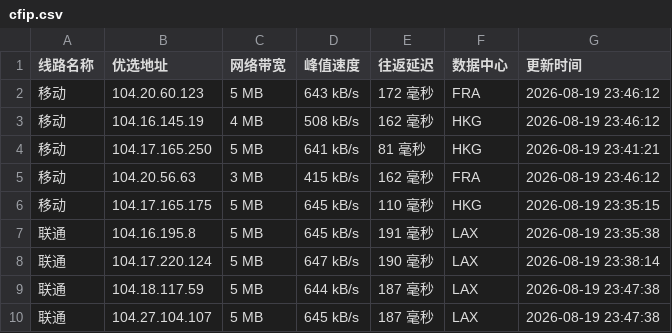
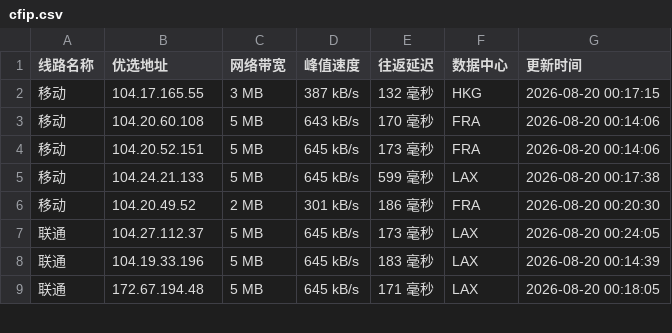
Before and after one commit to 748171997rui-afk/cfipyx, a CSV file: cfip.csv, drawn as a sheet; only a part is shown; the diff covers the shown part only.

```diff
--- a/cfip.csv
+++ b/cfip.csv
@@ -1,10 +1,9 @@
 线路名称,优选地址,网络带宽,峰值速度,往返延迟,数据中心,更新时间
-移动,104.20.60.123,5 MB,643 kB/s,172 毫秒,FRA,2026-08-19 23:46:12
-移动,104.16.145.19,4 MB,508 kB/s,162 毫秒,HKG,2026-08-19 23:46:12
-移动,104.17.165.250,5 MB,641 kB/s,81 毫秒,HKG,2026-08-19 23:41:21
-移动,104.20.56.63,3 MB,415 kB/s,162 毫秒,FRA,2026-08-19 23:46:12
-移动,104.17.165.175,5 MB,645 kB/s,110 毫秒,HKG,2026-08-19 23:35:15
-联通,104.16.195.8,5 MB,645 kB/s,191 毫秒,LAX,2026-08-19 23:35:38
-联通,104.17.220.124,5 MB,647 kB/s,190 毫秒,LAX,2026-08-19 23:38:14
-联通,104.18.117.59,5 MB,644 kB/s,187 毫秒,LAX,2026-08-19 23:47:38
-联通,104.27.104.107,5 MB,645 kB/s,187 毫秒,LAX,2026-08-19 23:47:38
+移动,104.17.165.55,3 MB,387 kB/s,132 毫秒,HKG,2026-08-20 00:17:15
+移动,104.20.60.108,5 MB,643 kB/s,170 毫秒,FRA,2026-08-20 00:14:06
+移动,104.20.52.151,5 MB,645 kB/s,173 毫秒,FRA,2026-08-20 00:14:06
+移动,104.24.21.133,5 MB,645 kB/s,599 毫秒,LAX,2026-08-20 00:17:38
+移动,104.20.49.52,2 MB,301 kB/s,186 毫秒,FRA,2026-08-20 00:20:30
+联通,104.27.112.37,5 MB,645 kB/s,173 毫秒,LAX,2026-08-20 00:24:05
+联通,104.19.33.196,5 MB,645 kB/s,183 毫秒,LAX,2026-08-20 00:14:39
+联通,172.67.194.48,5 MB,645 kB/s,171 毫秒,LAX,2026-08-20 00:18:05
```
Also changed, not shown: 1 added row, 1 removed row and 19 edited cells elsewhere in this file, 1 other file.
